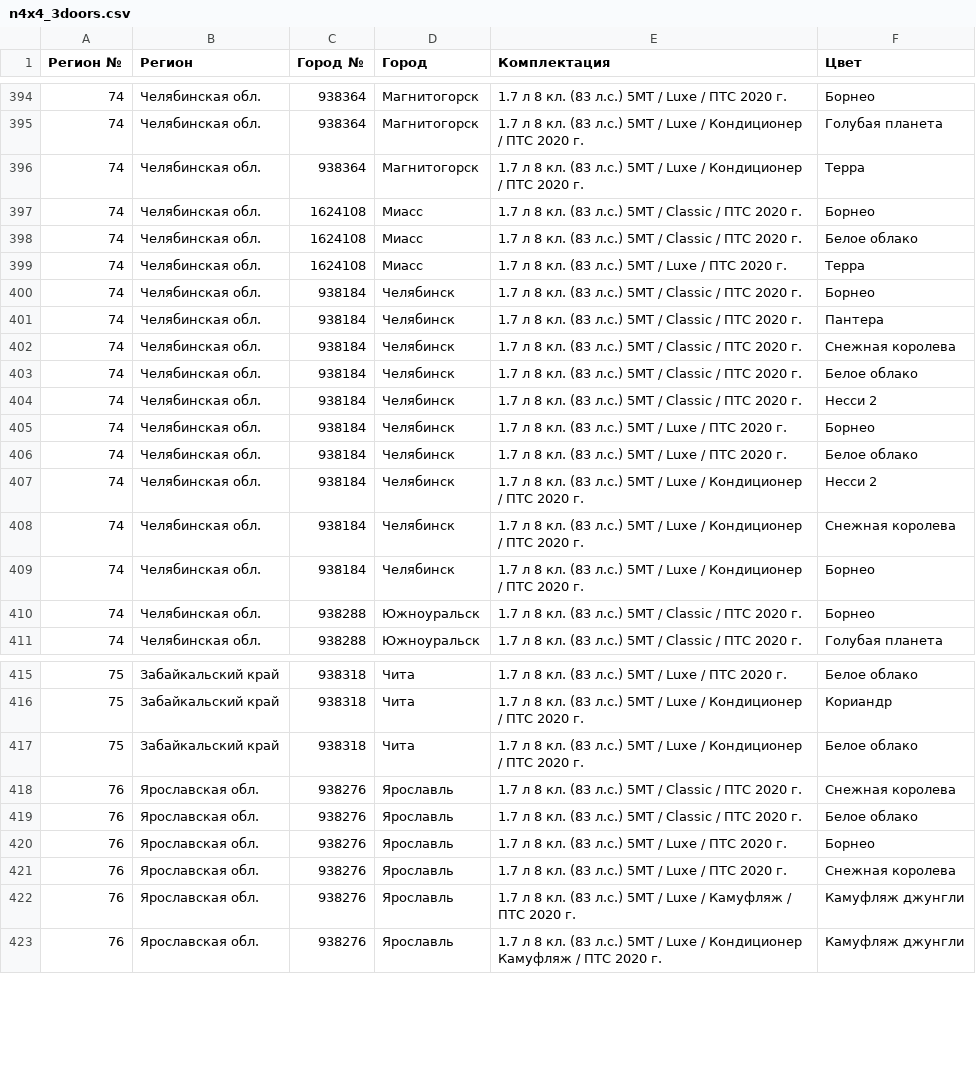
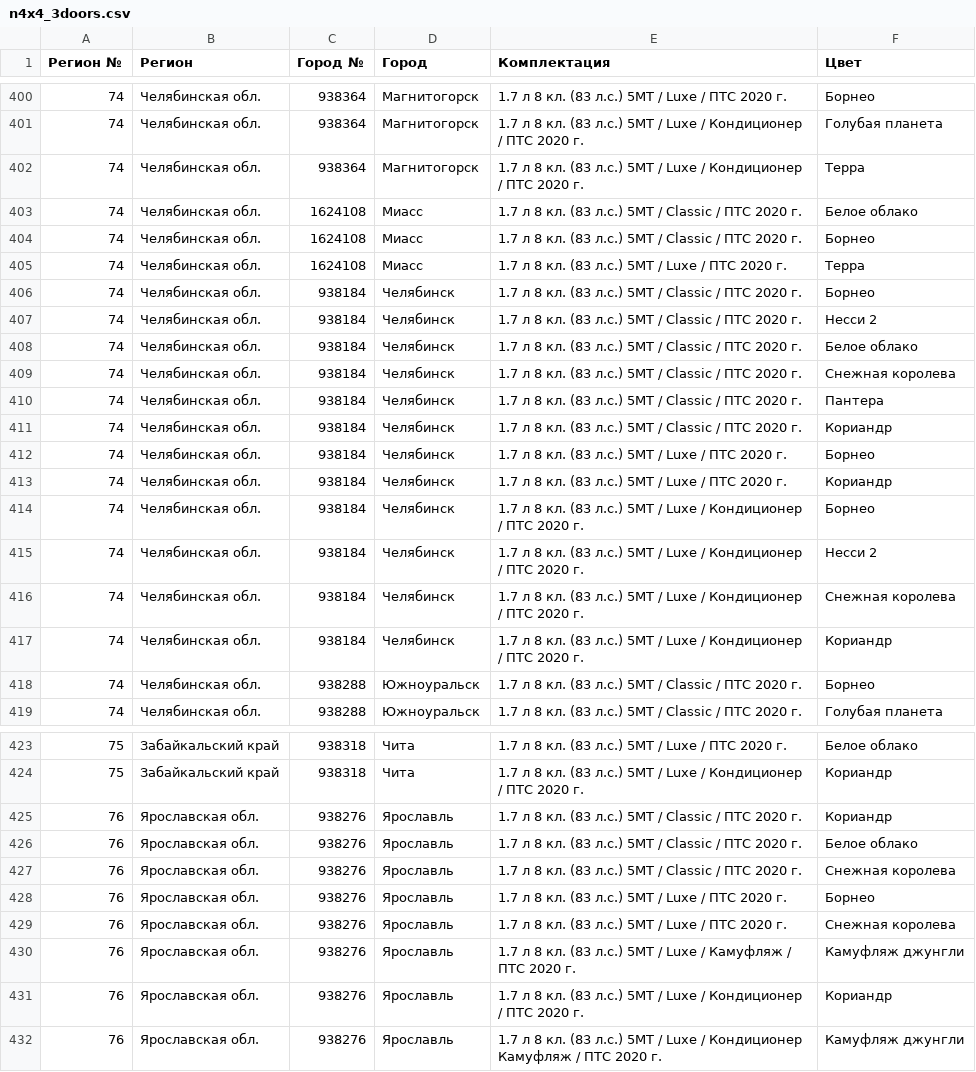
Before and after one commit to kafeg/ladacsv, a CSV file: n4x4_3doors.csv, drawn as a sheet; only a part is shown, gaps mark what is left out; the diff covers the shown part only.

```diff
--- a/n4x4_3doors.csv
+++ b/n4x4_3doors.csv
@@ -396,15 +402,17 @@
 74, Челябинская обл., 938364, Магнитогорск, 1.7 л 8 кл. (83 л.с.) 5МТ / Luxe / Кондиционер / ПТС 2020 г., Терра
+74, Челябинская обл., 1624108, Миасс, 1.7 л 8 кл. (83 л.с.) 5МТ / Classic / ПТС 2020 г., Белое облако
 74, Челябинская обл., 1624108, Миасс, 1.7 л 8 кл. (83 л.с.) 5МТ / Classic / ПТС 2020 г., Борнео
-74, Челябинская обл., 1624108, Миасс, 1.7 л 8 кл. (83 л.с.) 5МТ / Classic / ПТС 2020 г., Белое облако
 74, Челябинская обл., 1624108, Миасс, 1.7 л 8 кл. (83 л.с.) 5МТ / Luxe / ПТС 2020 г., Терра
 74, Челябинская обл., 938184, Челябинск, 1.7 л 8 кл. (83 л.с.) 5МТ / Classic / ПТС 2020 г., Борнео
+74, Челябинская обл., 938184, Челябинск, 1.7 л 8 кл. (83 л.с.) 5МТ / Classic / ПТС 2020 г., Несси 2
+74, Челябинская обл., 938184, Челябинск, 1.7 л 8 кл. (83 л.с.) 5МТ / Classic / ПТС 2020 г., Белое облако
+74, Челябинская обл., 938184, Челябинск, 1.7 л 8 кл. (83 л.с.) 5МТ / Classic / ПТС 2020 г., Снежная королева
 74, Челябинская обл., 938184, Челябинск, 1.7 л 8 кл. (83 л.с.) 5МТ / Classic / ПТС 2020 г., Пантера
-74, Челябинская обл., 938184, Челябинск, 1.7 л 8 кл. (83 л.с.) 5МТ / Classic / ПТС 2020 г., Снежная королева
-74, Челябинская обл., 938184, Челябинск, 1.7 л 8 кл. (83 л.с.) 5МТ / Classic / ПТС 2020 г., Белое облако
-74, Челябинская обл., 938184, Челябинск, 1.7 л 8 кл. (83 л.с.) 5МТ / Classic / ПТС 2020 г., Несси 2
+74, Челябинская обл., 938184, Челябинск, 1.7 л 8 кл. (83 л.с.) 5МТ / Classic / ПТС 2020 г., Кориандр
 74, Челябинская обл., 938184, Челябинск, 1.7 л 8 кл. (83 л.с.) 5МТ / Luxe / ПТС 2020 г., Борнео
-74, Челябинская обл., 938184, Челябинск, 1.7 л 8 кл. (83 л.с.) 5МТ / Luxe / ПТС 2020 г., Белое облако
+74, Челябинская обл., 938184, Челябинск, 1.7 л 8 кл. (83 л.с.) 5МТ / Luxe / ПТС 2020 г., Кориандр
+74, Челябинская обл., 938184, Челябинск, 1.7 л 8 кл. (83 л.с.) 5МТ / Luxe / Кондиционер / ПТС 2020 г., Борнео
 74, Челябинская обл., 938184, Челябинск, 1.7 л 8 кл. (83 л.с.) 5МТ / Luxe / Кондиционер / ПТС 2020 г., Несси 2
 74, Челябинская обл., 938184, Челябинск, 1.7 л 8 кл. (83 л.с.) 5МТ / Luxe / Кондиционер / ПТС 2020 г., Снежная королева
-74, Челябинская обл., 938184, Челябинск, 1.7 л 8 кл. (83 л.с.) 5МТ / Luxe / Кондиционер / ПТС 2020 г., Борнео
+74, Челябинская обл., 938184, Челябинск, 1.7 л 8 кл. (83 л.с.) 5МТ / Luxe / Кондиционер / ПТС 2020 г., Кориандр
 74, Челябинская обл., 938288, Южноуральск, 1.7 л 8 кл. (83 л.с.) 5МТ / Classic / ПТС 2020 г., Борнео
@@ -416,5 +424,5 @@
 75, Забайкальский край, 938318, Чита, 1.7 л 8 кл. (83 л.с.) 5МТ / Luxe / Кондиционер / ПТС 2020 г., Кориандр
-75, Забайкальский край, 938318, Чита, 1.7 л 8 кл. (83 л.с.) 5МТ / Luxe / Кондиционер / ПТС 2020 г., Белое облако
+76, Ярославская обл., 938276, Ярославль, 1.7 л 8 кл. (83 л.с.) 5МТ / Classic / ПТС 2020 г., Кориандр
+76, Ярославская обл., 938276, Ярославль, 1.7 л 8 кл. (83 л.с.) 5МТ / Classic / ПТС 2020 г., Белое облако
 76, Ярославская обл., 938276, Ярославль, 1.7 л 8 кл. (83 л.с.) 5МТ / Classic / ПТС 2020 г., Снежная королева
-76, Ярославская обл., 938276, Ярославль, 1.7 л 8 кл. (83 л.с.) 5МТ / Classic / ПТС 2020 г., Белое облако
 76, Ярославская обл., 938276, Ярославль, 1.7 л 8 кл. (83 л.с.) 5МТ / Luxe / ПТС 2020 г., Борнео
@@ -422,2 +430,3 @@
 76, Ярославская обл., 938276, Ярославль, 1.7 л 8 кл. (83 л.с.) 5МТ / Luxe / Камуфляж / ПТС 2020 г., Камуфляж джунгли
+76, Ярославская обл., 938276, Ярославль, 1.7 л 8 кл. (83 л.с.) 5МТ / Luxe / Кондиционер / ПТС 2020 г., Кориандр
 76, Ярославская обл., 938276, Ярославль, 1.7 л 8 кл. (83 л.с.) 5МТ / Luxe / Кондиционер Камуфляж / ПТС 2020 г., Камуфляж джунгли
```
Also changed, not shown: 14 added rows, 7 removed rows, 21 moved rows and 3 edited cells elsewhere in this file, granta_liftback.csv, granta_sedan.csv, 19 other files.
